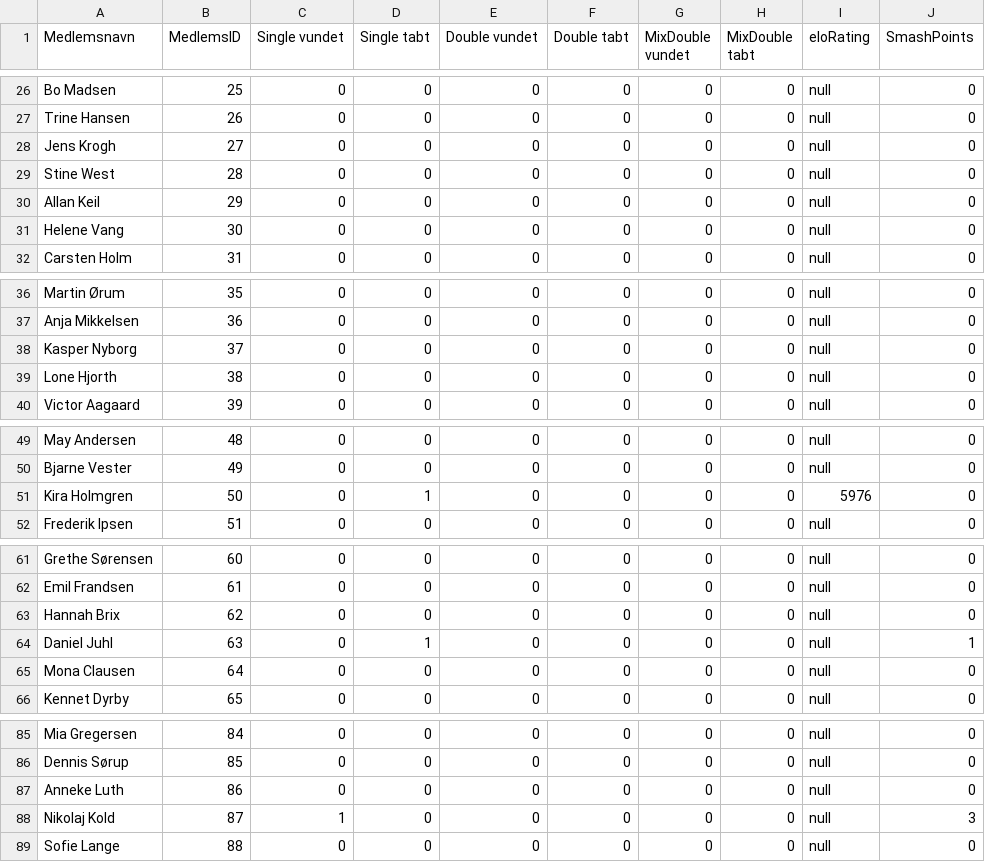
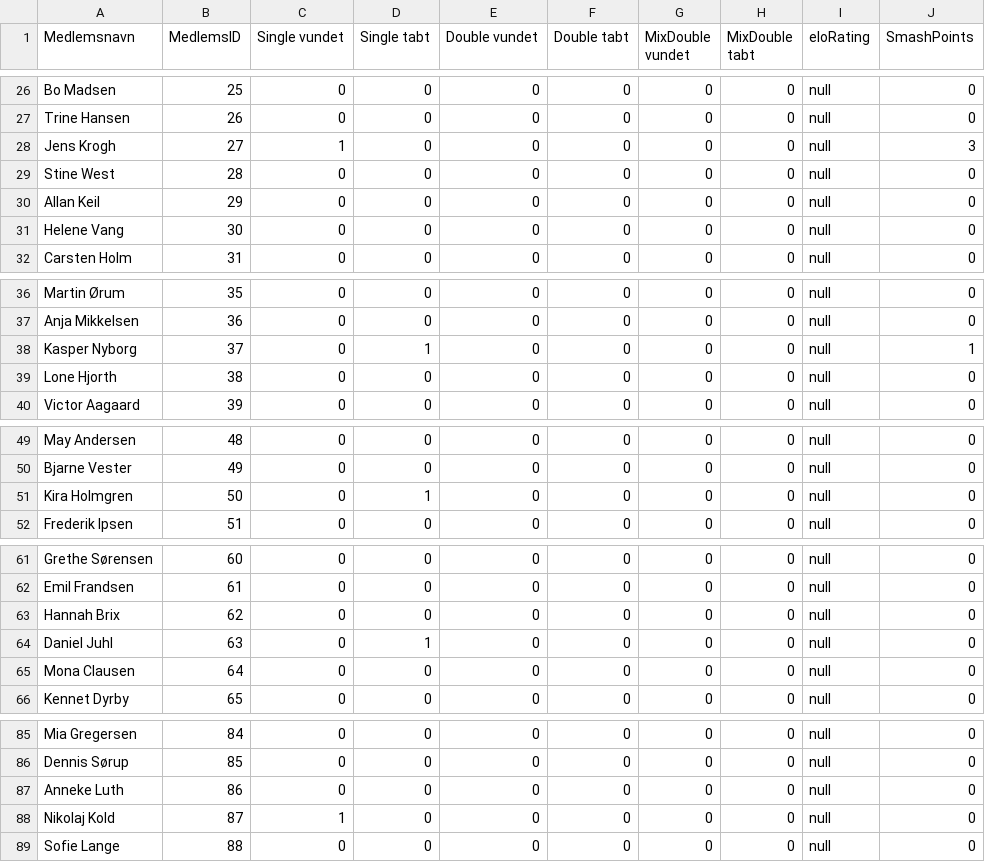
Before and after one commit to Walterb0b/Tennisklubben-SMASH, a CSV file: playerStatsDatabase.csv, drawn as a sheet; only a part is shown, gaps mark what is left out.

```diff
--- a/playerStatsDatabase.csv
+++ b/playerStatsDatabase.csv
@@ -27,3 +27,3 @@ Bo Madsen;25;0;0;0;0;0;0;null;0
 Trine Hansen;26;0;0;0;0;0;0;null;0
-Jens Krogh;27;0;0;0;0;0;0;null;0
+Jens Krogh;27;1;0;0;0;0;0;null;3
 Stine West;28;0;0;0;0;0;0;null;0
@@ -37,3 +37,3 @@ Martin Ørum;35;0;0;0;0;0;0;null;0
 Anja Mikkelsen;36;0;0;0;0;0;0;null;0
-Kasper Nyborg;37;0;0;0;0;0;0;null;0
+Kasper Nyborg;37;0;1;0;0;0;0;null;1
 Lone Hjorth;38;0;0;0;0;0;0;null;0
@@ -50,3 +50,3 @@ May Andersen;48;0;0;0;0;0;0;null;0
 Bjarne Vester;49;0;0;0;0;0;0;null;0
-Kira Holmgren;50;0;1;0;0;0;0;5976;0
+Kira Holmgren;50;0;1;0;0;0;0;null;0
 Frederik Ipsen;51;0;0;0;0;0;0;null;0
@@ -63,3 +63,3 @@ Emil Frandsen;61;0;0;0;0;0;0;null;0
 Hannah Brix;62;0;0;0;0;0;0;null;0
-Daniel Juhl;63;0;1;0;0;0;0;null;1
+Daniel Juhl;63;0;1;0;0;0;0;null;0
 Mona Clausen;64;0;0;0;0;0;0;null;0
@@ -87,3 +87,3 @@ Dennis Sørup;85;0;0;0;0;0;0;null;0
 Anneke Luth;86;0;0;0;0;0;0;null;0
-Nikolaj Kold;87;1;0;0;0;0;0;null;3
+Nikolaj Kold;87;1;0;0;0;0;0;null;0
 Sofie Lange;88;0;0;0;0;0;0;null;0
```
Also changed, not shown: resultDatabase.csv, 3 other files.
